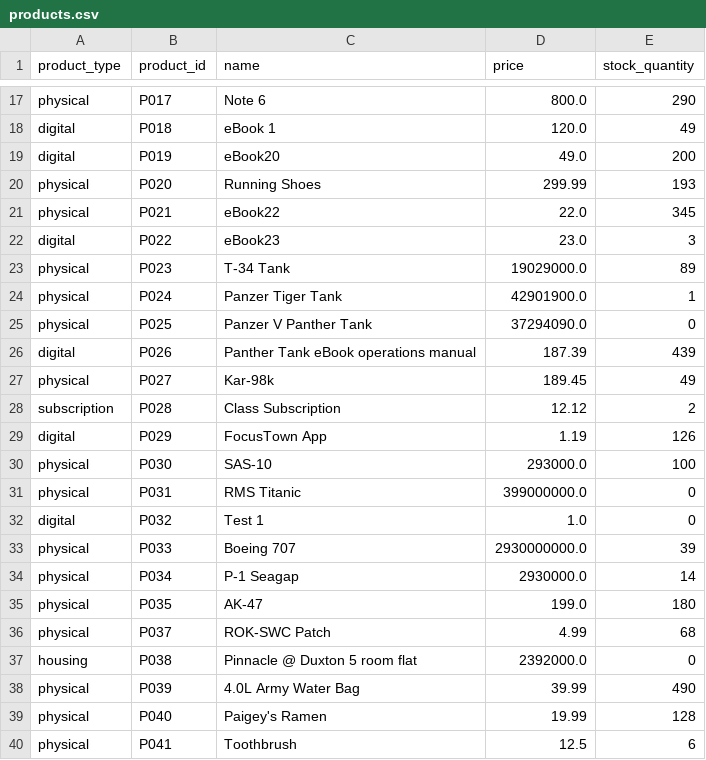
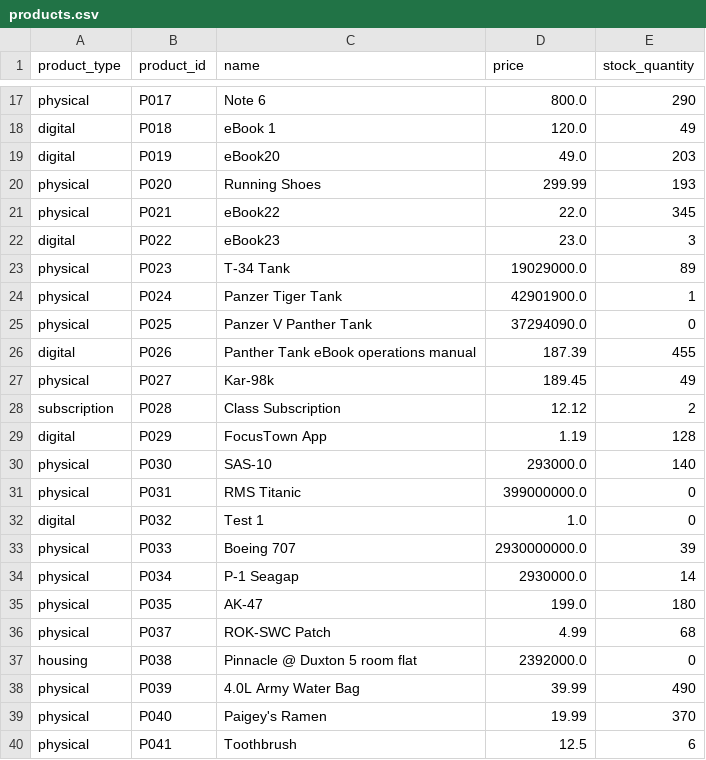
Before and after one commit to SYnthestic/INF1103lab2, a CSV file: OOP_Lab/products.csv, drawn as a sheet; only a part is shown, gaps mark what is left out.

```diff
--- a/OOP_Lab/products.csv
+++ b/OOP_Lab/products.csv
@@ -18,3 +18,3 @@ physical,P017,Note 6,800.0,290
 digital,P018,eBook 1,120.0,49
-digital,P019,eBook20,49.0,200
+digital,P019,eBook20,49.0,203
 physical,P020,Running Shoes,299.99,193
@@ -25,7 +25,7 @@ physical,P024,Panzer Tiger Tank,42901900.0,1
 physical,P025,Panzer V Panther Tank,37294090.0,0
-digital,P026,Panther Tank eBook operations manual,187.39,439
+digital,P026,Panther Tank eBook operations manual,187.39,455
 physical,P027,Kar-98k,189.45,49
 subscription,P028,Class Subscription,12.12,2
-digital,P029,FocusTown App,1.19,126
-physical,P030,SAS-10,293000.0,100
+digital,P029,FocusTown App,1.19,128
+physical,P030,SAS-10,293000.0,140
 physical,P031,RMS Titanic,399000000.0,0
@@ -38,3 +38,3 @@ housing,P038,Pinnacle @ Duxton 5 room flat,2392000.0,0
 physical,P039,4.0L Army Water Bag,39.99,490
-physical,P040,Paigey's Ramen,19.99,128
+physical,P040,Paigey's Ramen,19.99,370
 physical,P041,Toothbrush,12.5,6
```
Also changed, not shown: 5 other files.
